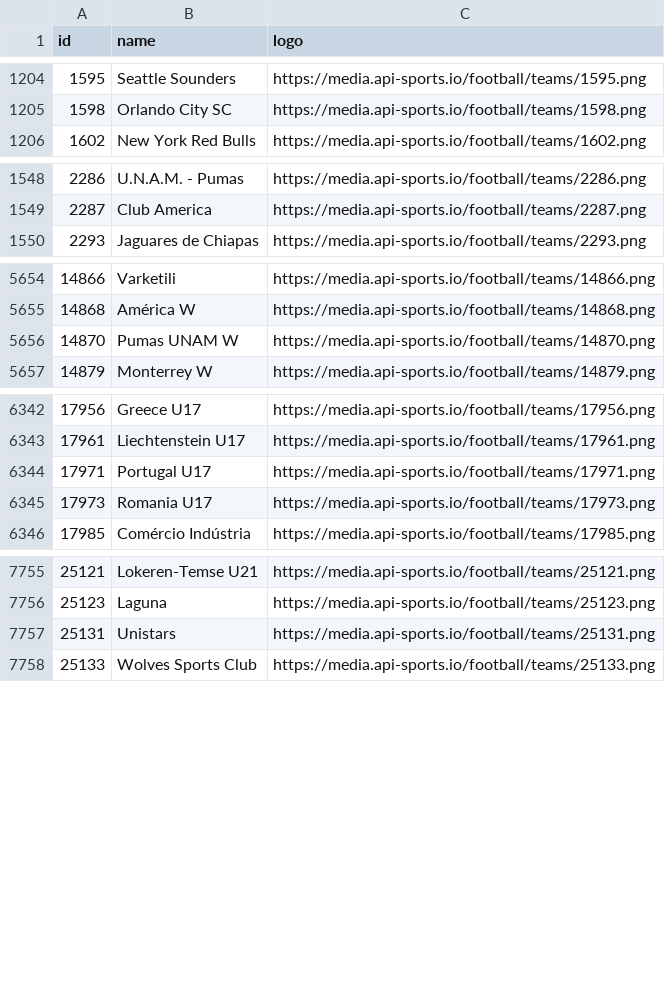
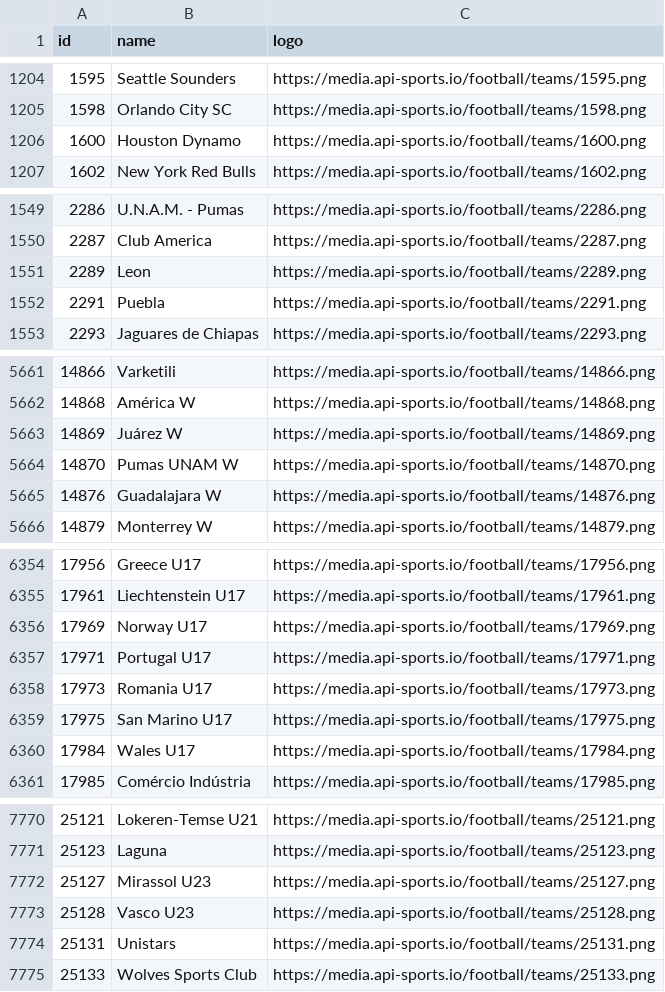
Before and after one commit to SebWae/football-api-data, a CSV file: data/teams.csv, drawn as a sheet; only a part is shown, gaps mark what is left out; the diff covers the shown part only; the diff names each change by its address in the sheet, - before the commit and + after, or states it on an @@ line.

```diff
--- a/data/teams.csv
+++ b/data/teams.csv
+row 1206: 1600 | Houston Dynamo | https://media.api-sports.io/football/teams/1600.png
+row 1551: 2289 | Leon | https://media.api-sports.io/football/teams/2289.png
+row 1552: 2291 | Puebla | https://media.api-sports.io/football/teams/2291.png
+row 5663: 14869 | Juárez W | https://media.api-sports.io/football/teams/14869.png
+row 5665: 14876 | Guadalajara W | https://media.api-sports.io/football/teams/14876.png
+row 6356: 17969 | Norway U17 | https://media.api-sports.io/football/teams/17969.png
+row 6359: 17975 | San Marino U17 | https://media.api-sports.io/football/teams/17975.png
+row 6360: 17984 | Wales U17 | https://media.api-sports.io/football/teams/17984.png
+row 7772: 25127 | Mirassol U23 | https://media.api-sports.io/football/teams/25127.png
+row 7773: 25128 | Vasco U23 | https://media.api-sports.io/football/teams/25128.png
```
Also changed, not shown: 7 added rows elsewhere in this file, 1 other file.
